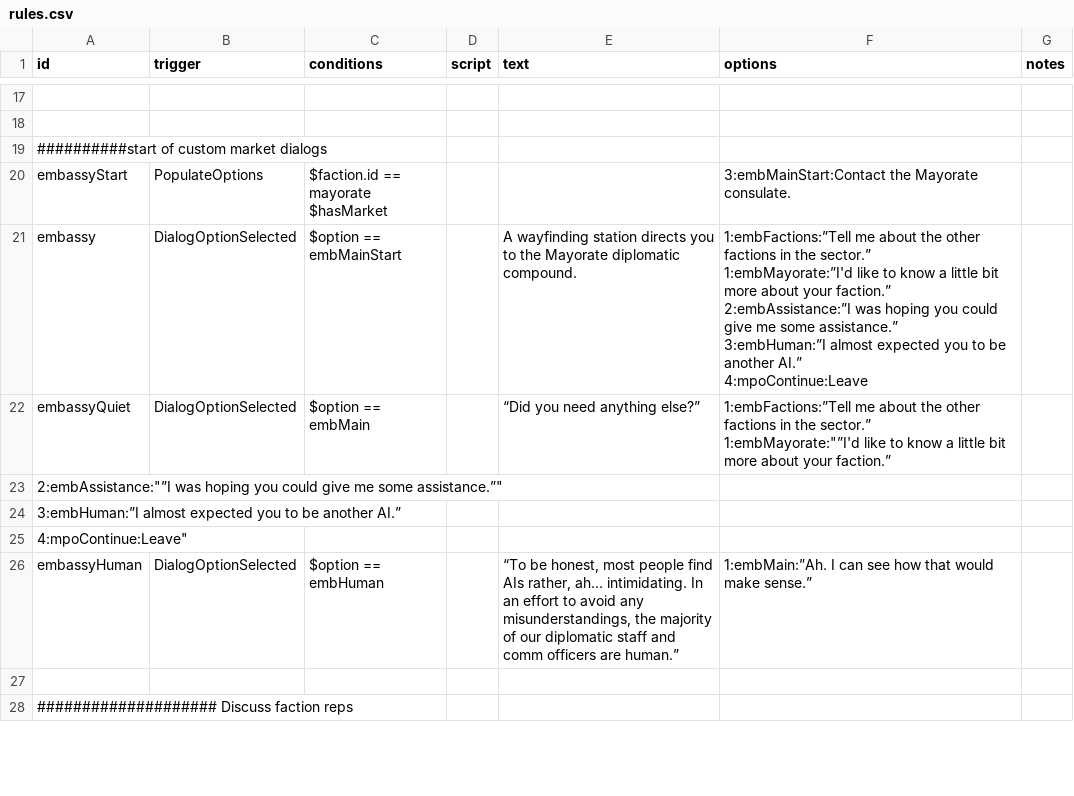
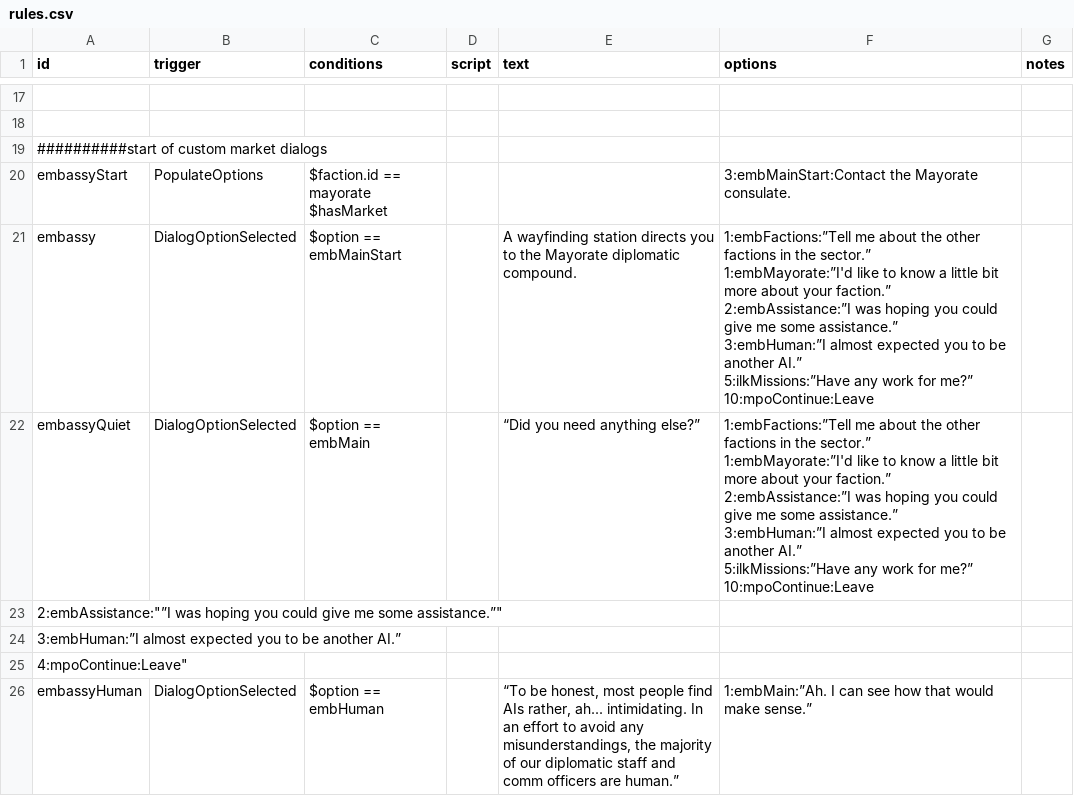
Before and after one commit to jstaf/mayorate, a CSV file: data/campaign/rules.csv, drawn as a sheet; only a part is shown, gaps mark what is left out; the shorter side is filled out with more unchanged rows; the diff covers the shown part only.

```diff
--- a/data/campaign/rules.csv
+++ b/data/campaign/rules.csv
@@ -41,9 +41,14 @@ embassyStart,PopulateOptions,"$faction.id == mayorate
 $hasMarket",,,3:embMainStart:Contact the Mayorate consulate.,
-embassy,DialogOptionSelected,$option == embMainStart,,A wayfinding station directs you to the Mayorate diplomatic compound. ,"1:embFactions:”Tell me about the other factions in the sector.”
-1:embMayorate:”I'd like to know a little bit more about your faction.”
-2:embAssistance:”I was hoping you could give me some assistance.”
-3:embHuman:”I almost expected you to be another AI.”
-4:mpoContinue:Leave",
-embassyQuiet,DialogOptionSelected,$option == embMain,,“Did you need anything else?”,"1:embFactions:”Tell me about the other factions in the sector.”
-1:embMayorate:""”I'd like to know a little bit more about your faction.”",
+embassy,DialogOptionSelected,$option == embMainStart,,A wayfinding station directs you to the Mayorate diplomatic compound. ,"1:embFactions:”Tell me about the other factions in the sector.”
+1:embMayorate:”I'd like to know a little bit more about your faction.”
+2:embAssistance:”I was hoping you could give me some assistance.”
+3:embHuman:”I almost expected you to be another AI.”
+5:ilkMissions:”Have any work for me?”
+10:mpoContinue:Leave",
+embassyQuiet,DialogOptionSelected,$option == embMain,,“Did you need anything else?”,"1:embFactions:”Tell me about the other factions in the sector.”
+1:embMayorate:”I'd like to know a little bit more about your faction.”
+2:embAssistance:”I was hoping you could give me some assistance.”
+3:embHuman:”I almost expected you to be another AI.”
+5:ilkMissions:”Have any work for me?”
+10:mpoContinue:Leave",
 "2:embAssistance:""”I was hoping you could give me some assistance.”""",,,,,,
```
Also changed, not shown: 9 added rows, 4 removed rows and 19 moved rows elsewhere in this file, 3 other files.
